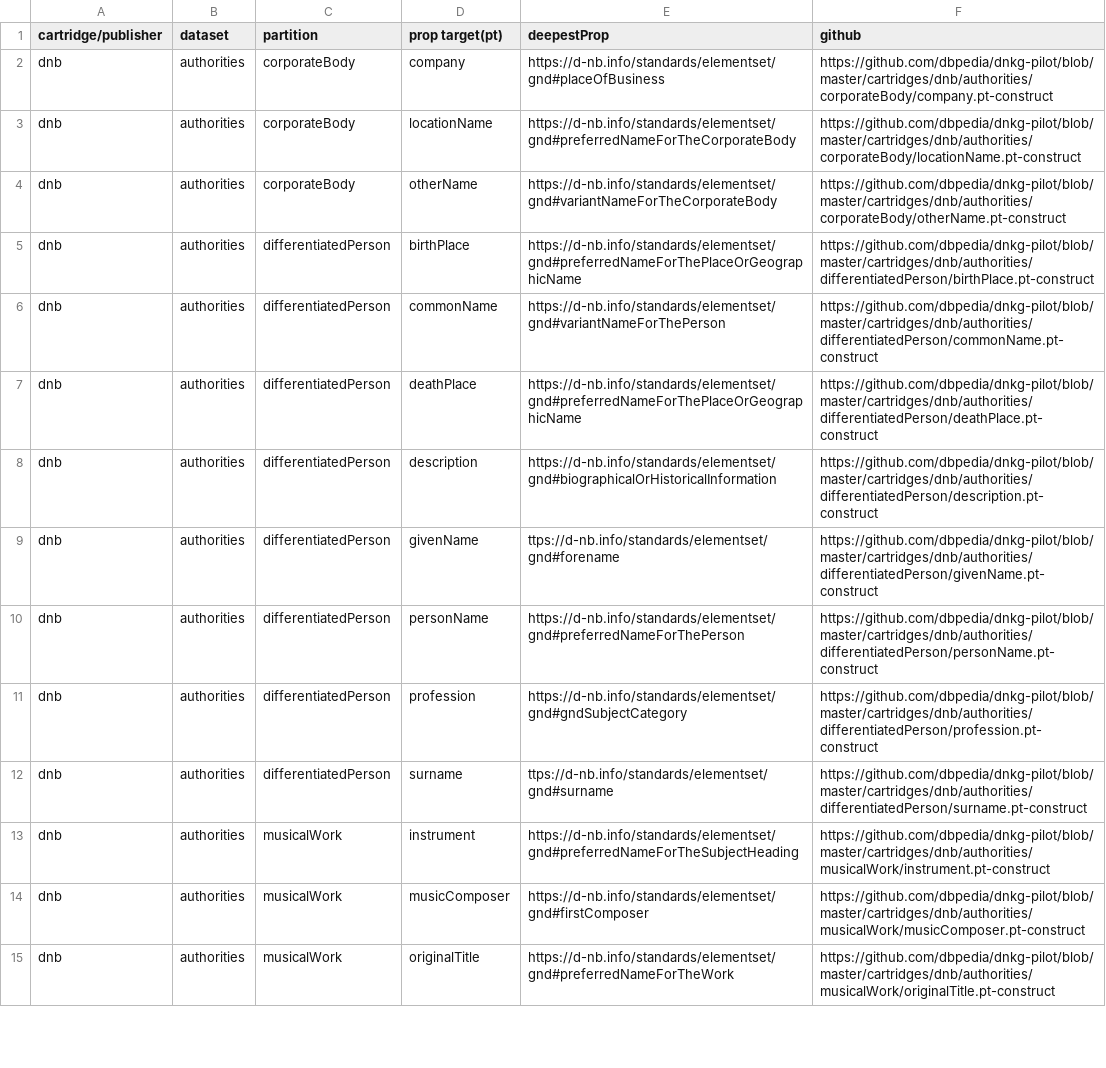
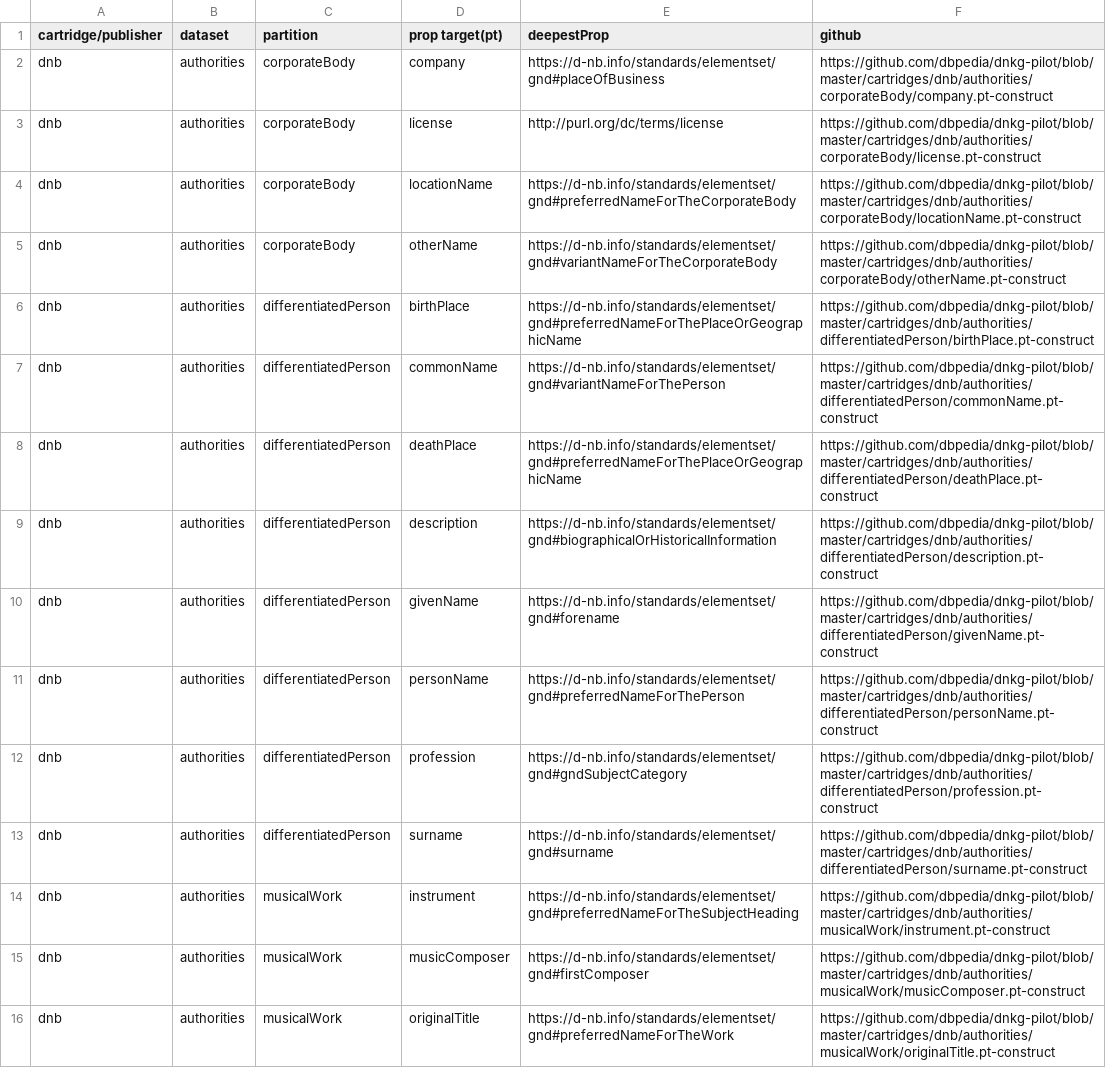
Before and after one commit to dbpedia/dnkg-pilot, a TSV file: stats/dnb_new.tsv, drawn as a sheet; only a part is shown.

Commit message:
pt-constructs for dnb authorities

```diff
--- a/stats/dnb_new.tsv
+++ b/stats/dnb_new.tsv
@@ -2,2 +2,3 @@ cartridge/publisher	dataset	partition	prop target(pt)	deepestProp	github
 dnb	authorities	corporateBody	company	https://d-nb.info/standards/elementset/gnd#placeOfBusiness	https://github.com/dbpedia/dnkg-pilot/blob/master/cartridges/dnb/authorities/corporateBody/company.pt-construct
+dnb	authorities	corporateBody	license	http://purl.org/dc/terms/license	https://github.com/dbpedia/dnkg-pilot/blob/master/cartridges/dnb/authorities/corporateBody/license.pt-construct
 dnb	authorities	corporateBody	locationName	https://d-nb.info/standards/elementset/gnd#preferredNameForTheCorporateBody	https://github.com/dbpedia/dnkg-pilot/blob/master/cartridges/dnb/authorities/corporateBody/locationName.pt-construct
@@ -8,6 +9,6 @@ dnb	authorities	differentiatedPerson	deathPlace	https://d-nb.info/standards/elem
 dnb	authorities	differentiatedPerson	description	https://d-nb.info/standards/elementset/gnd#biographicalOrHistoricalInformation	https://github.com/dbpedia/dnkg-pilot/blob/master/cartridges/dnb/authorities/differentiatedPerson/description.pt-construct
-dnb	authorities	differentiatedPerson	givenName	ttps://d-nb.info/standards/elementset/gnd#forename	https://github.com/dbpedia/dnkg-pilot/blob/master/cartridges/dnb/authorities/differentiatedPerson/givenName.pt-construct
+dnb	authorities	differentiatedPerson	givenName	https://d-nb.info/standards/elementset/gnd#forename	https://github.com/dbpedia/dnkg-pilot/blob/master/cartridges/dnb/authorities/differentiatedPerson/givenName.pt-construct
 dnb	authorities	differentiatedPerson	personName	https://d-nb.info/standards/elementset/gnd#preferredNameForThePerson	https://github.com/dbpedia/dnkg-pilot/blob/master/cartridges/dnb/authorities/differentiatedPerson/personName.pt-construct
 dnb	authorities	differentiatedPerson	profession	https://d-nb.info/standards/elementset/gnd#gndSubjectCategory	https://github.com/dbpedia/dnkg-pilot/blob/master/cartridges/dnb/authorities/differentiatedPerson/profession.pt-construct
-dnb	authorities	differentiatedPerson	surname	ttps://d-nb.info/standards/elementset/gnd#surname	https://github.com/dbpedia/dnkg-pilot/blob/master/cartridges/dnb/authorities/differentiatedPerson/surname.pt-construct
+dnb	authorities	differentiatedPerson	surname	https://d-nb.info/standards/elementset/gnd#surname	https://github.com/dbpedia/dnkg-pilot/blob/master/cartridges/dnb/authorities/differentiatedPerson/surname.pt-construct
 dnb	authorities	musicalWork	instrument	https://d-nb.info/standards/elementset/gnd#preferredNameForTheSubjectHeading	https://github.com/dbpedia/dnkg-pilot/blob/master/cartridges/dnb/authorities/musicalWork/instrument.pt-construct
```
Also changed, not shown: stats/dnb.tsv, 1 other file.
